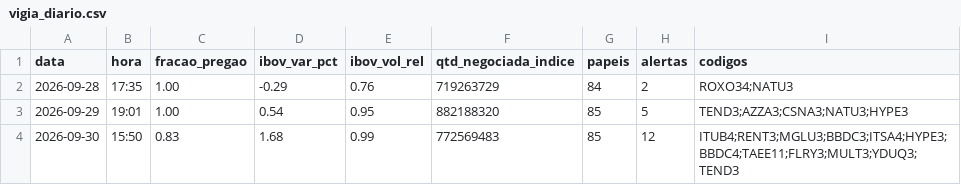
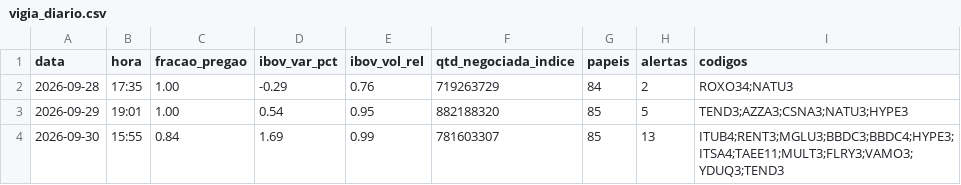
Before and after one commit to rlavourinha/monitor-cobertura, a CSV file: data/vigia_diario.csv, drawn as a sheet.

Commit message:
vigia: alertas em tempo real 2026-09-30 15:55

```diff
--- a/data/vigia_diario.csv
+++ b/data/vigia_diario.csv
@@ -3,2 +3,2 @@ data,hora,fracao_pregao,ibov_var_pct,ibov_vol_rel,qtd_negociada_indice,papeis,al
 2026-09-29,19:01,1.00,0.54,0.95,882188320,85,5,TEND3;AZZA3;CSNA3;NATU3;HYPE3
-2026-09-30,15:50,0.83,1.68,0.99,772569483,85,12,ITUB4;RENT3;MGLU3;BBDC3;ITSA4;HYPE3;BBDC4;TAEE11;FLRY3;MULT3;YDUQ3;TEND3
+2026-09-30,15:55,0.84,1.69,0.99,781603307,85,13,ITUB4;RENT3;MGLU3;BBDC3;BBDC4;HYPE3;ITSA4;TAEE11;MULT3;FLRY3;VAMO3;YDUQ3;TEND3
```
Also changed, not shown: 3 other files.
